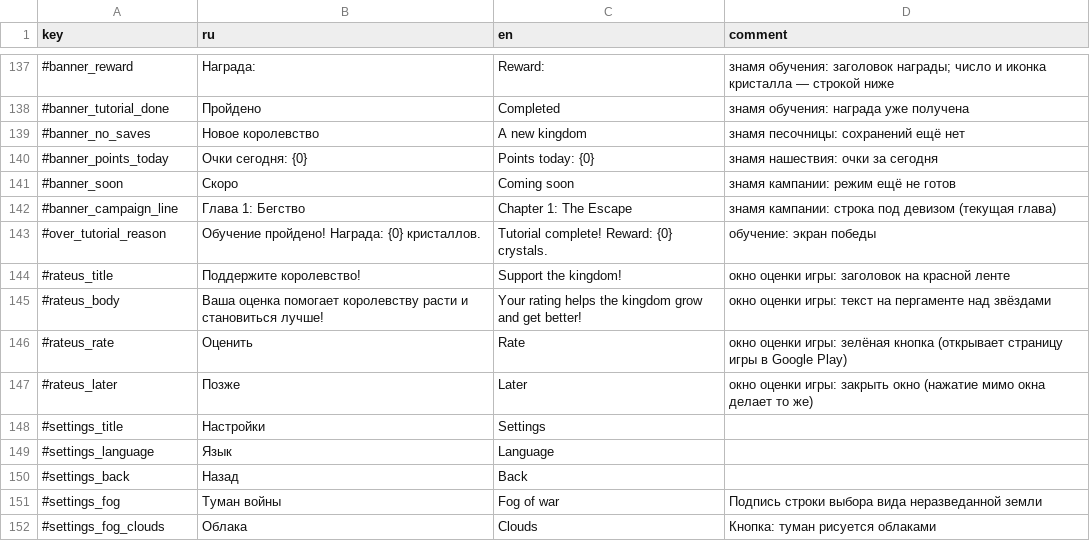
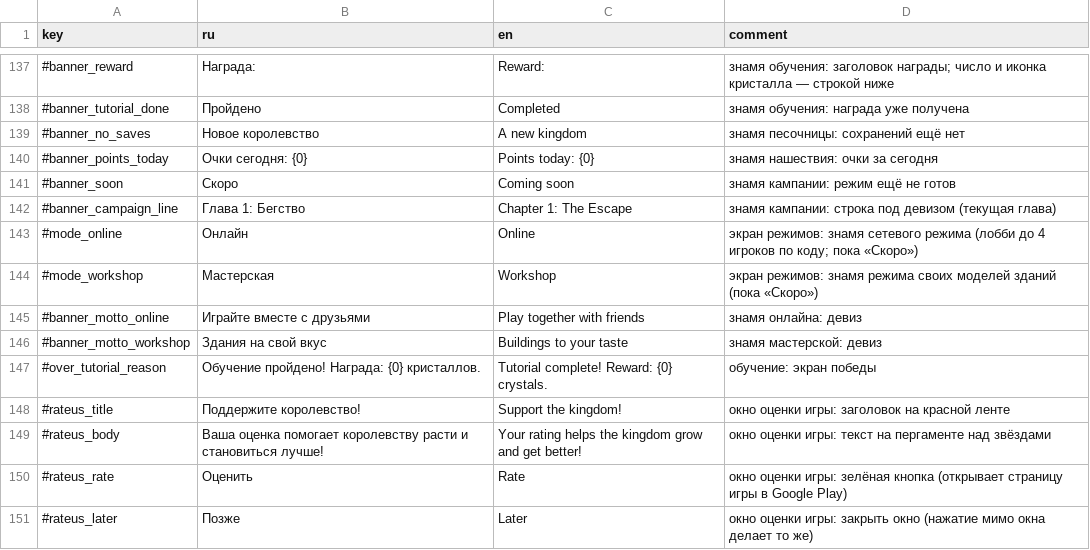
Before and after one commit to Safronov-Siarhei/CityBuilding, a CSV file: Assets/_Project/Balance/localization.csv, drawn as a sheet; only a part is shown, gaps mark what is left out; the shorter side is filled out with more unchanged rows.

```diff
--- a/Assets/_Project/Balance/localization.csv
+++ b/Assets/_Project/Balance/localization.csv
@@ -142,2 +142,6 @@ key,ru,en,comment
 #banner_campaign_line,Глава 1: Бегство,Chapter 1: The Escape,знамя кампании: строка под девизом (текущая глава)
+#mode_online,Онлайн,Online,экран режимов: знамя сетевого режима (лобби до 4 игроков по коду; пока «Скоро»)
+#mode_workshop,Мастерская,Workshop,экран режимов: знамя режима своих моделей зданий (пока «Скоро»)
+#banner_motto_online,Играйте вместе с друзьями,Play together with friends,знамя онлайна: девиз
+#banner_motto_workshop,Здания на свой вкус,Buildings to your taste,знамя мастерской: девиз
 #over_tutorial_reason,Обучение пройдено! Награда: {0} кристаллов.,Tutorial complete! Reward: {0} crystals.,обучение: экран победы
```
Also changed, not shown: 11 other files.
